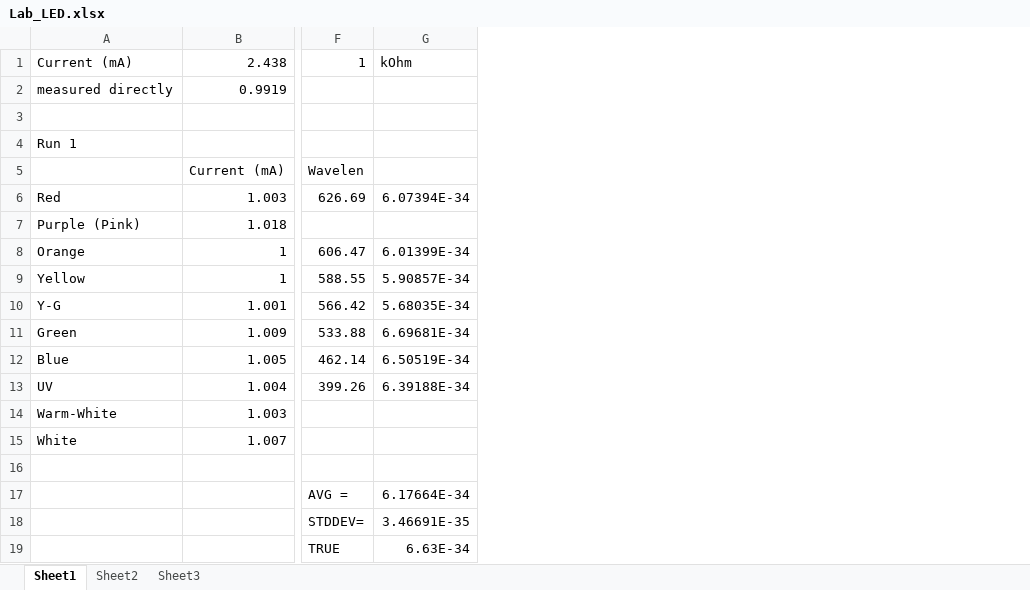
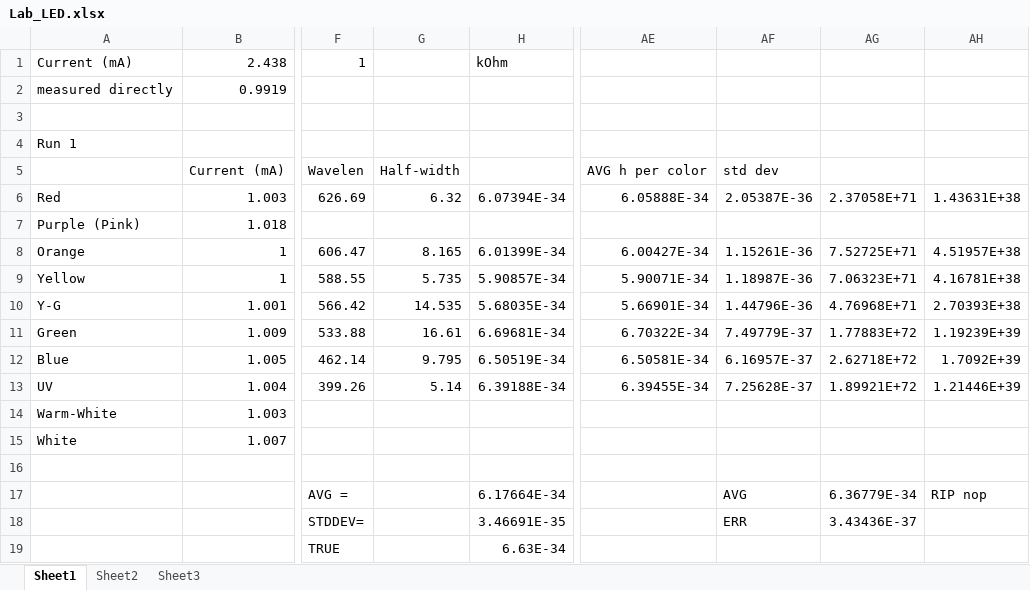
Before and after one commit to abrandenberger/phys-258, an Excel workbook: Lab 5/Lab_LED.xlsx, sheet Sheet1, drawn as a sheet; only a part is shown, gaps mark what is left out; values as stored, in another font and other column widths than the file's, no borders; the diff names each change by its address in the sheet, - before the commit and + after, or states it on an @@ line.

```diff
--- a/Lab 5/Lab_LED.xlsx (sheet Sheet1)
+++ b/Lab 5/Lab_LED.xlsx (sheet Sheet1)
+column G, rows 5-13: Half-width | 6.32 |  | 8.165 | 5.735 | 14.535 | 16.61 | 9.795 | 5.14
+column AE, rows 5-13: AVG h per color | 6.05888E-34 |  | 6.00427E-34 | 5.90071E-34 | 5.66901E-34 | 6.70322E-34 | 6.50581E-34 | 6.39455E-34
+column AF, rows 5-18: std dev | 2.05387E-36 |  | 1.15261E-36 | 1.18987E-36 | 1.44796E-36 | 7.49779E-37 | 6.16957E-37 | 7.25628E-37 |  |  |  | AVG | ERR
+column AG, rows 6-18: 2.37058E+71 |  | 7.52725E+71 | 7.06323E+71 | 4.76968E+71 | 1.77883E+72 | 2.62718E+72 | 1.89921E+72 |  |  |  | 6.36779E-34 | 3.43436E-37
+column AH, rows 6-17: 1.43631E+38 |  | 4.51957E+38 | 4.16781E+38 | 2.70393E+38 | 1.19239E+39 | 1.7092E+39 | 1.21446E+39 |  |  |  | RIP nop
```
Also changed, not shown: formulas that keep their value, 11 other files.
